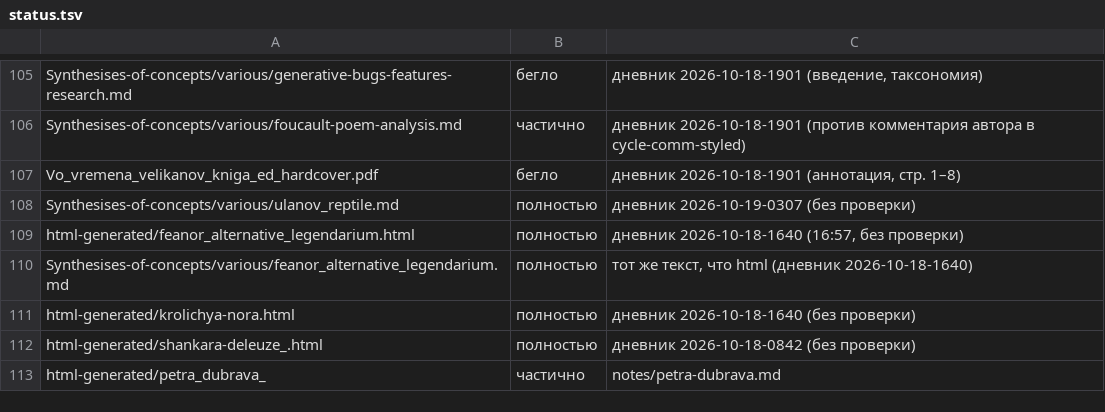
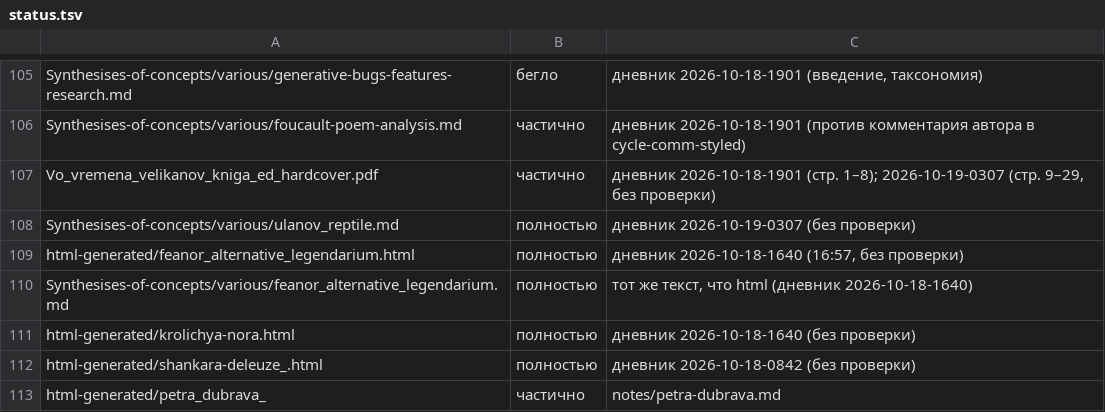
Before and after one commit to Ranatar/diarai, a TSV file: proekty/karta/status.tsv, drawn as a sheet; only a part is shown, gaps mark what is left out.

```diff
--- a/proekty/karta/status.tsv
+++ b/proekty/karta/status.tsv
@@ -106,3 +106,3 @@ Synthesises-of-concepts/various/generative-bugs-features-research.md	бегло
 Synthesises-of-concepts/various/foucault-poem-analysis.md	частично	дневник 2026-10-18-1901 (против комментария автора в cycle-comm-styled)
-Vo_vremena_velikanov_kniga_ed_hardcover.pdf	бегло	дневник 2026-10-18-1901 (аннотация, стр. 1–8)
+Vo_vremena_velikanov_kniga_ed_hardcover.pdf	частично	дневник 2026-10-18-1901 (стр. 1–8); 2026-10-19-0307 (стр. 9–29, без проверки)
 Synthesises-of-concepts/various/ulanov_reptile.md	полностью	дневник 2026-10-19-0307 (без проверки)
```
Also changed, not shown: 1 other file.
